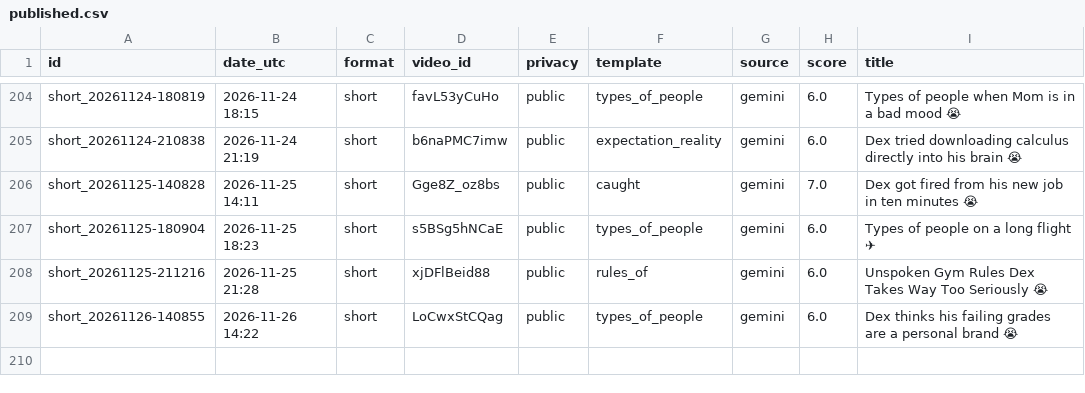
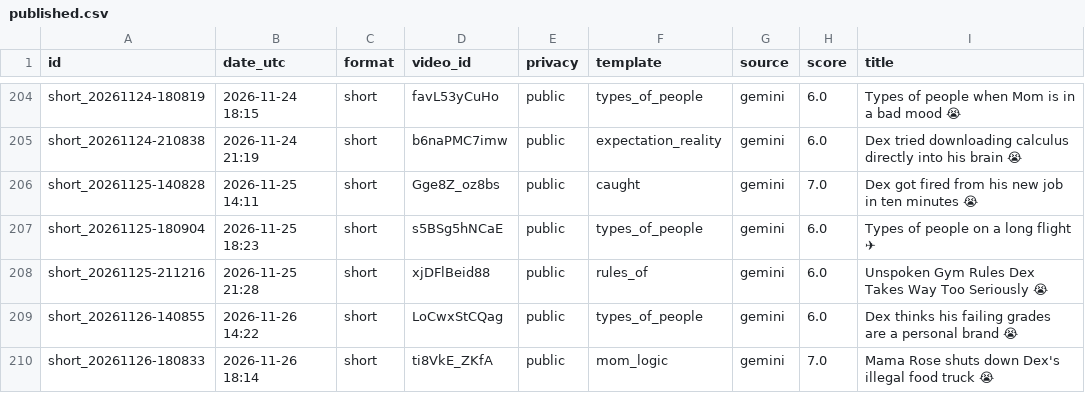
Before and after one commit to olgunkadirgulhan/dex-and-friends, a CSV file: published.csv, drawn as a sheet; only a part is shown, gaps mark what is left out.

Commit message:
video: 2026-11-26-1814

```diff
--- a/published.csv
+++ b/published.csv
@@ -209 +209,2 @@ short_20261125-211216,2026-11-25 21:28,short,xjDFlBeid88,public,rules_of,gemini,
 short_20261126-140855,2026-11-26 14:22,short,LoCwxStCQag,public,types_of_people,gemini,6.0,Dex thinks his failing grades are a personal brand 😭
+short_20261126-180833,2026-11-26 18:14,short,ti8VkE_ZKfA,public,mom_logic,gemini,7.0,Mama Rose shuts down Dex's illegal food truck 😭
```
Also changed, not shown: 1 other file.
